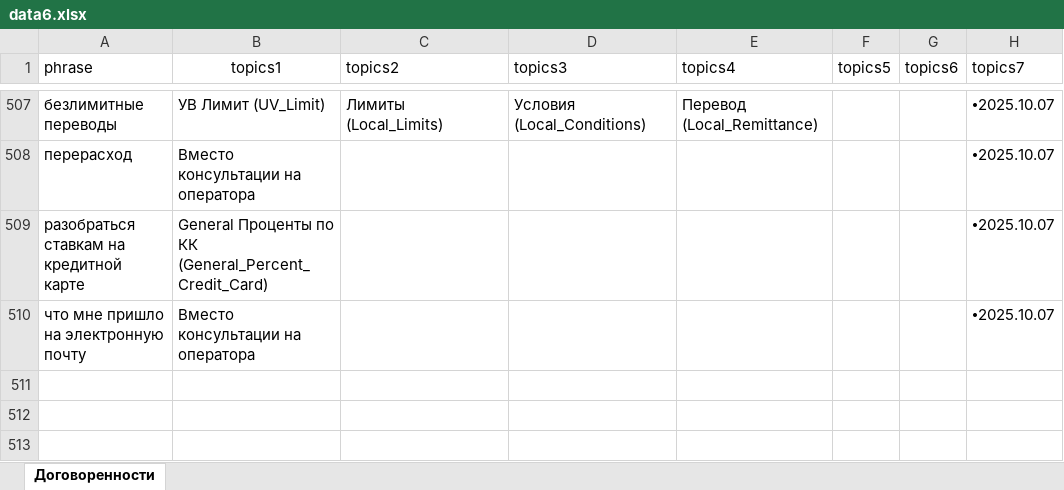
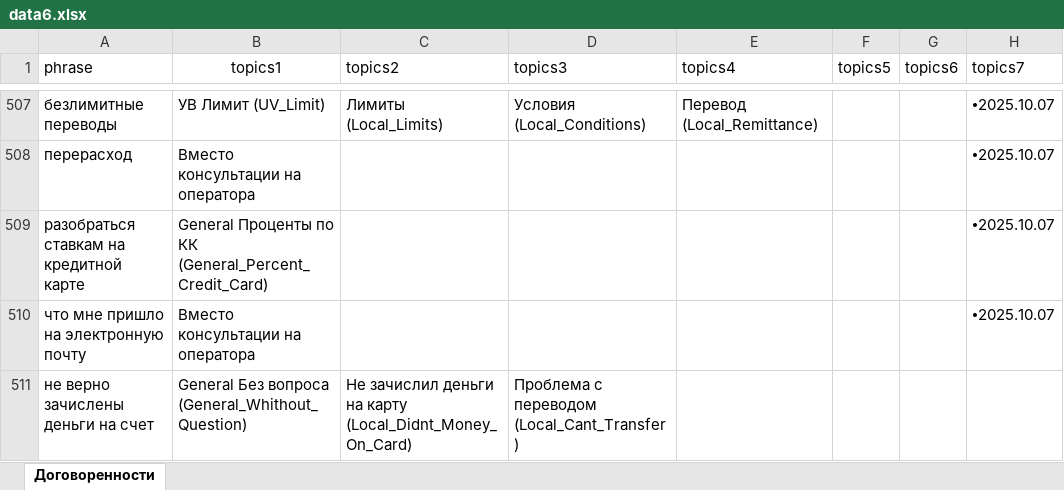
Before and after one commit to skatzrskx55q/data-assistant-vfiziki, an Excel workbook: data6.xlsx, sheet Договоренности, drawn as a sheet; only a part is shown, gaps mark what is left out; values as stored, in another font and other column widths than the file's, no borders; charts and pictures not drawn; the diff names each change by its address in the sheet, - before the commit and + after, or states it on an @@ line.

Commit message:
Add files via upload

```diff
--- a/data6.xlsx (sheet Договоренности)
+++ b/data6.xlsx (sheet Договоренности)
+row 511: не верно зачислены деньги на счет | General Без вопроса (General_Whithout_Question) | Не зачислил деньги на карту (Local_Didnt_Money_On_Card) | Проблема с переводом (Local_Cant_Transfer)
```
